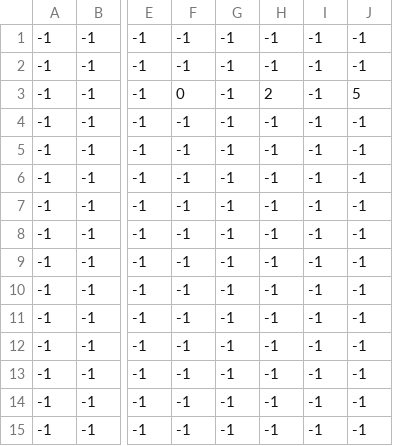
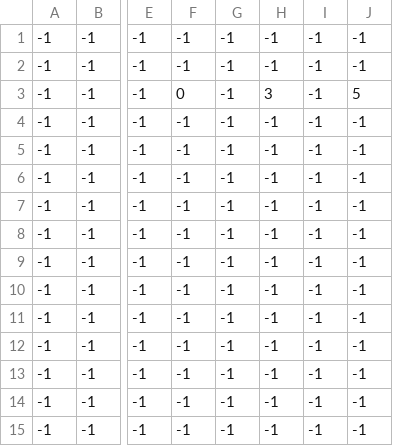
Before and after one commit to w4ll-y/projeto-APII, a CSV file: storage/chest_dungeon/map_Interactives_Chest_Items.csv, drawn as a sheet; only a part is shown, gaps mark what is left out; the diff names each change by its address in the sheet, - before the commit and + after, or states it on an @@ line.

Commit message:
feat: 'facao' is the chest item and 'espingarda' the buyed item

```diff
--- a/storage/chest_dungeon/map_Interactives_Chest_Items.csv
+++ b/storage/chest_dungeon/map_Interactives_Chest_Items.csv
-H3: 2
+H3: 3
```
Also changed, not shown: storage/open_map/map_Interactives.csv, 3 other files.
